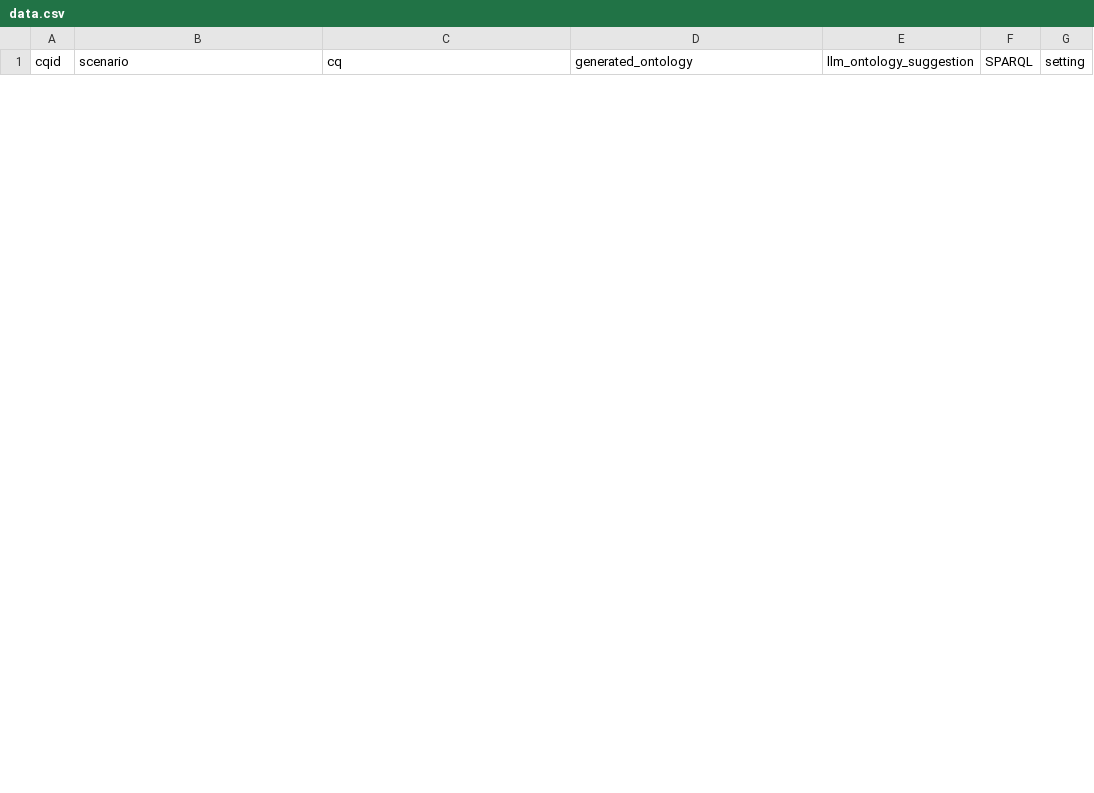
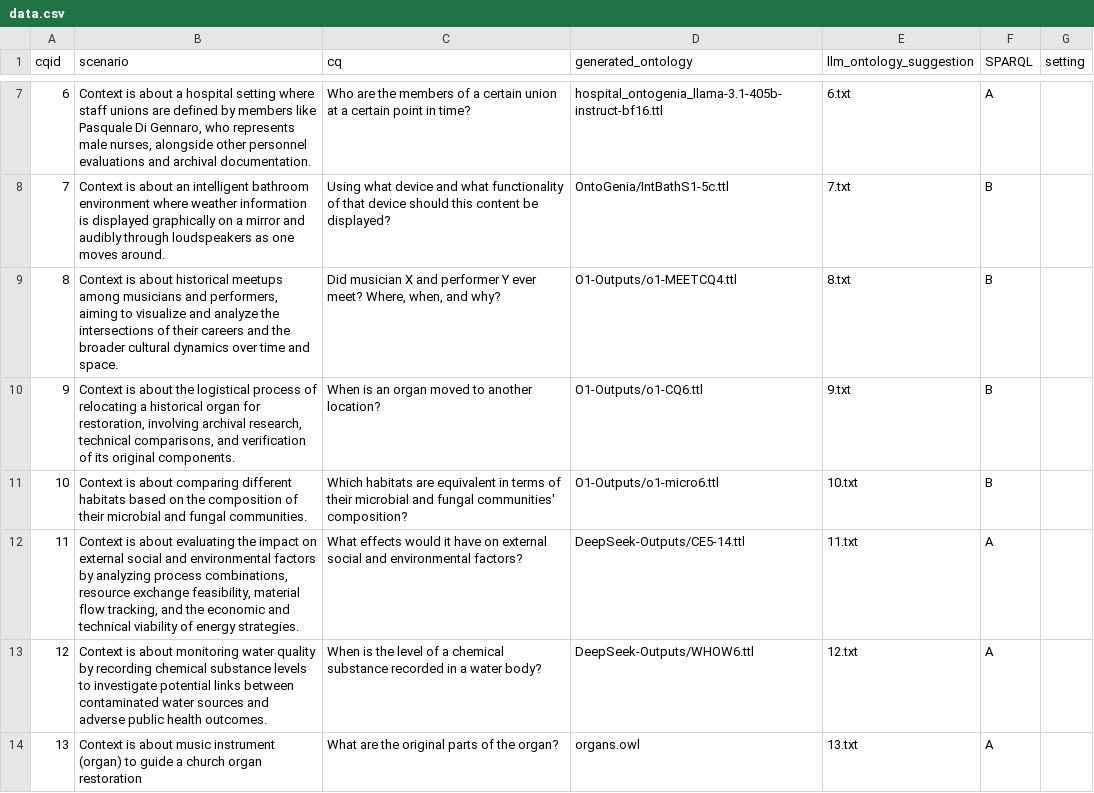
Before and after one commit to dersuchendee/OE-Assist, a CSV file: data.csv, drawn as a sheet; only a part is shown, gaps mark what is left out; the diff covers the shown part only.

Commit message:
Update data.csv

```diff
--- a/data.csv
+++ b/data.csv
@@ -0,0 +7,8 @@
+6," Context is about a hospital setting where staff unions are defined by members like Pasquale Di Gennaro, who represents male nurses, alongside other personnel evaluations and archival documentation.","Who are the members of a certain union at a certain point in time?",hospital_ontogenia_llama-3.1-405b-instruct-bf16.ttl,6.txt,A
+7," Context is about an intelligent bathroom environment where weather information is displayed graphically on a mirror and audibly through loudspeakers as one moves around.","Using what device and what functionality of that device should this content be displayed?",OntoGenia/IntBathS1-5c.ttl,7.txt,B
+8," Context is about historical meetups among musicians and performers, aiming to visualize and analyze the intersections of their careers and the broader cultural dynamics over time and space.","Did musician X and performer Y ever meet? Where, when, and why?",O1-Outputs/o1-MEETCQ4.ttl,8.txt,B
+9," Context is about the logistical process of relocating a historical organ for restoration, involving archival research, technical comparisons, and verification of its original components.","When is an organ moved to another location?",O1-Outputs/o1-CQ6.ttl,9.txt,B
+10,"Context is about comparing different habitats based on the composition of their microbial and fungal communities.","Which habitats are equivalent in terms of their microbial and fungal communities' composition?",O1-Outputs/o1-micro6.ttl,10.txt,B
+11," Context is about evaluating the impact on external social and environmental factors by analyzing process combinations, resource exchange feasibility, material flow tracking, and the economic and technical viability of energy strategies.","What effects would it have on external social and environmental factors?",DeepSeek-Outputs/CE5-14.ttl,11.txt,A
+12,"Context is about monitoring water quality by recording chemical substance levels to investigate potential links between contaminated water sources and adverse public health outcomes.","When is the level of a chemical substance recorded in a water body?",DeepSeek-Outputs/WHOW6.ttl,12.txt,A
+13,"Context is about music instrument (organ)  to guide a church organ restoration","What are the original parts of the organ?",organs.owl,13.txt,A
```
Also changed, not shown: 12 added rows and 10 removed rows elsewhere in this file.
